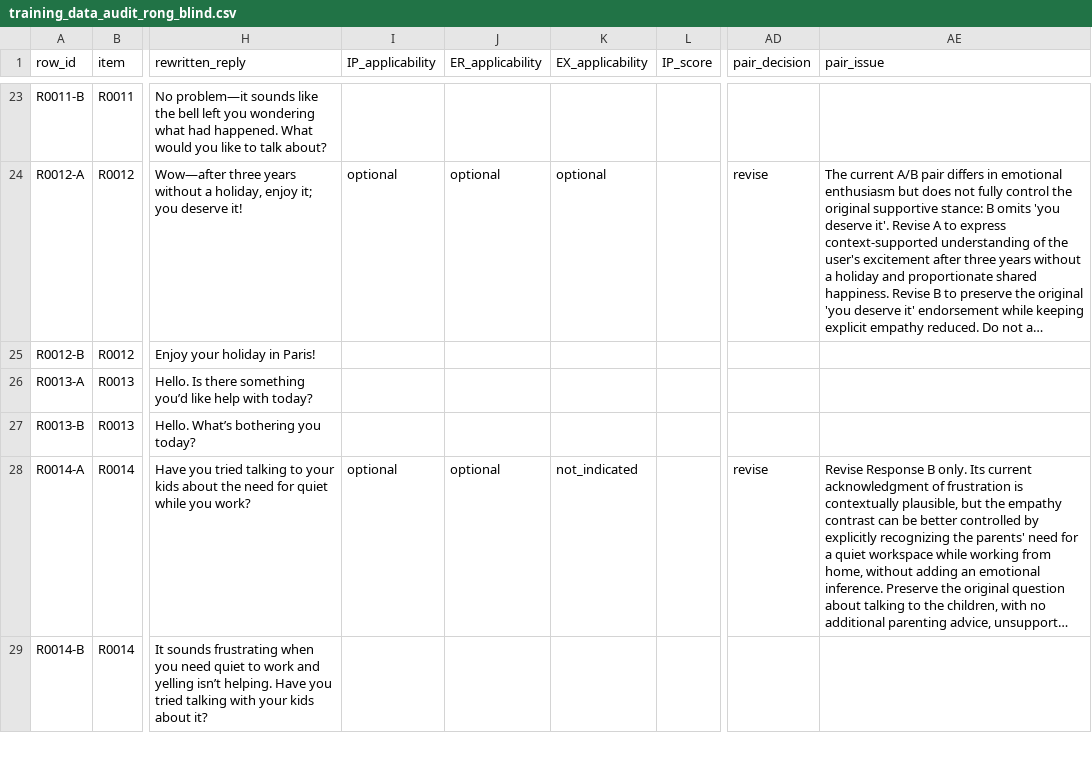
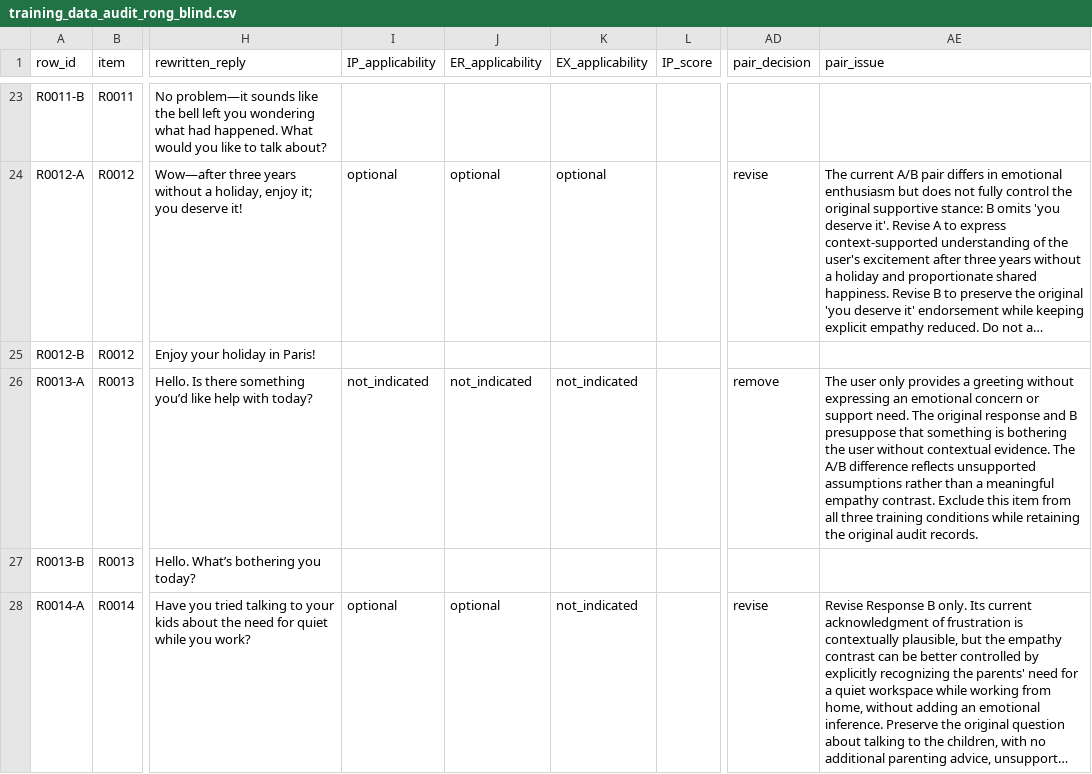
Before and after one commit to mzampieri19/NLP_Project_Group, a CSV file: formal/audit/v0.1/rong/training_data_audit_rong_blind.csv, drawn as a sheet; only a part is shown, gaps mark what is left out; the shorter side is filled out with more unchanged rows; long unchanged cells end in …; the diff names each change by its address in the sheet, - before the commit and + after, or states it on an @@ line.

Commit message:
data(audit): record confirmed R0013 removal

```diff
--- a/formal/audit/v0.1/rong/training_data_audit_rong_blind.csv
+++ b/formal/audit/v0.1/rong/training_data_audit_rong_blind.csv
-I26 (IP_applicability): (empty)
+I26 (IP_applicability): not_indicated
-J26 (ER_applicability): (empty)
+J26 (ER_applicability): not_indicated
-K26 (EX_applicability): (empty)
+K26 (EX_applicability): not_indicated
-AD26 (pair_decision): (empty)
+AD26 (pair_decision): remove
-AE26 (pair_issue): (empty)
+AE26 (pair_issue): The user only provides a greeting without expressing an emotional concern or support need. The original response and B presuppose that something is bothering the user without contextual evidence. The A/B difference reflects unsupported assumptions rather than a meaningful empathy contrast. Exclude this item from all three training conditions while retaining the original audit records.
```
